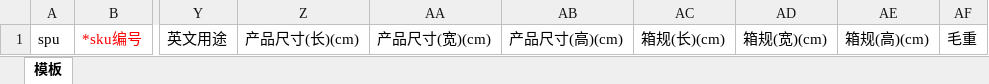
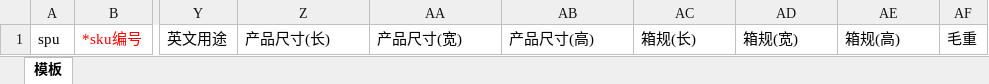
Before and after one commit to quyuzhong1/cloud-erp-backend, an Excel workbook: erp-server/erp-server-plm/src/main/resources/excel/productUpdateApproveTemplate.xlsx, sheet 模板, drawn as a sheet; only a part is shown, gaps mark what is left out; values as stored, in another font and other column widths than the file's, no borders; the diff names each change by its address in the sheet, - before the commit and + after, or states it on an @@ line.

Commit message:
Revert "fix(erp-server): 优化产品包装信息验证逻辑"
This reverts commit b2df64651b937afda4e6e5fe990f6903db15a01c.

```diff
--- a/erp-server/erp-server-plm/src/main/resources/excel/productUpdateApproveTemplate.xlsx (sheet 模板)
+++ b/erp-server/erp-server-plm/src/main/resources/excel/productUpdateApproveTemplate.xlsx (sheet 模板)
-Z1: 产品尺寸(长)(cm)
+Z1: 产品尺寸(长)
-AA1: 产品尺寸(宽)(cm)
+AA1: 产品尺寸(宽)
-AB1: 产品尺寸(高)(cm)
+AB1: 产品尺寸(高)
-AC1: 箱规(长)(cm)
+AC1: 箱规(长)
-AD1: 箱规(宽)(cm)
+AD1: 箱规(宽)
-AE1: 箱规(高)(cm)
+AE1: 箱规(高)
```
Also changed, not shown: erp-server/erp-server-plm/src/main/resources/excel/productNoSpecDetailTemplate.xlsx, erp-server/erp-server-plm/src/main/resources/excel/productUpdateNotApproveTemplate.xlsx, 1 other file.
